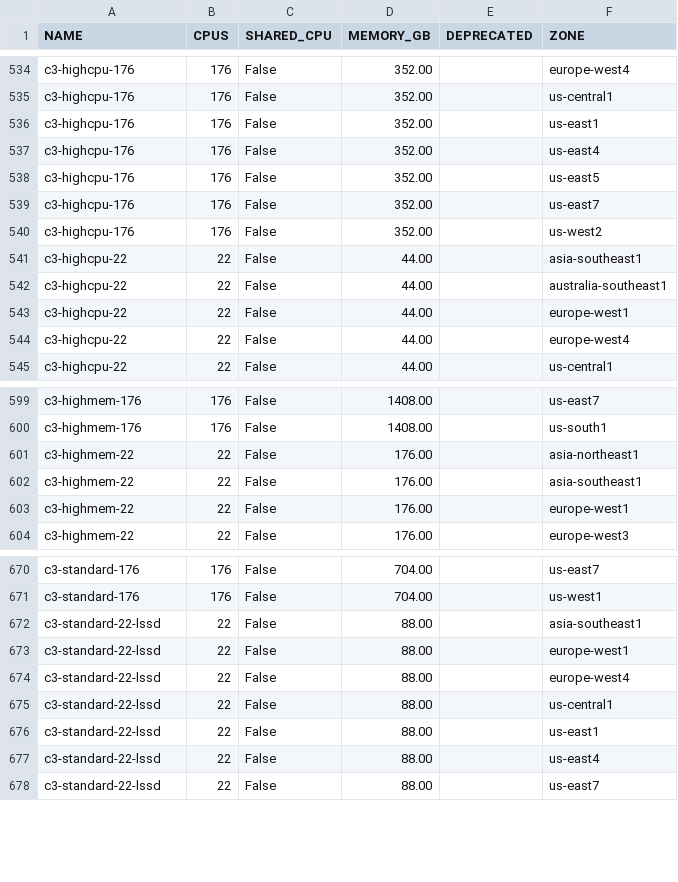
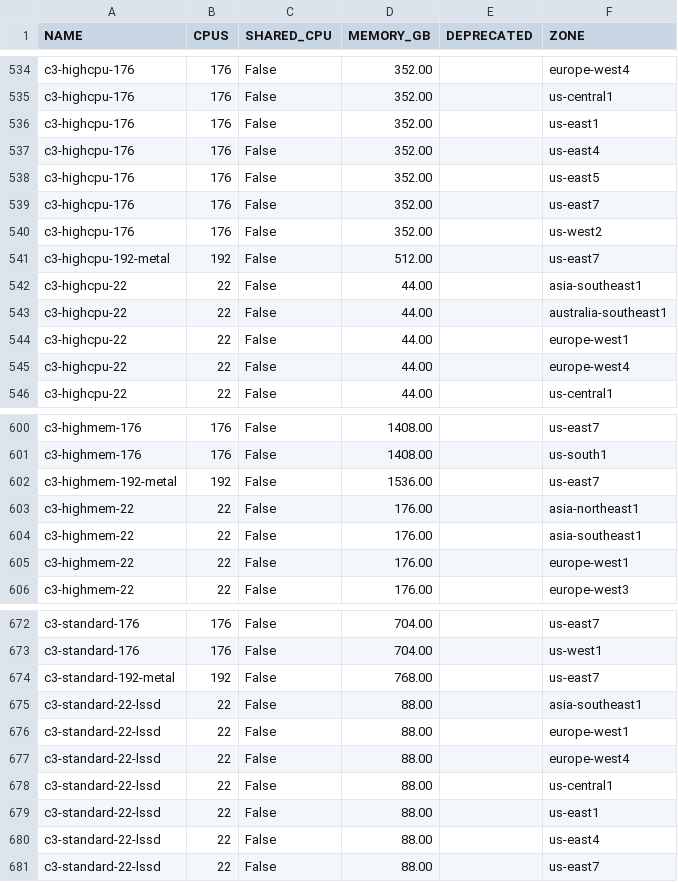
Before and after one commit to Cyclenerd/google-cloud-pricing-cost-calculator, a CSV file: tools/machinetyperegion.csv, drawn as a sheet; only a part is shown, gaps mark what is left out; the diff covers the shown part only.

```diff
--- a/tools/machinetyperegion.csv
+++ b/tools/machinetyperegion.csv
@@ -540,2 +540,3 @@ c3-highcpu-176;176;False;352.00;;us-east7
 c3-highcpu-176;176;False;352.00;;us-west2
+c3-highcpu-192-metal;192;False;512.00;;us-east7
 c3-highcpu-22;22;False;44.00;;asia-southeast1
@@ -600,2 +601,3 @@ c3-highmem-176;176;False;1408.00;;us-east7
 c3-highmem-176;176;False;1408.00;;us-south1
+c3-highmem-192-metal;192;False;1536.00;;us-east7
 c3-highmem-22;22;False;176.00;;asia-northeast1
@@ -671,2 +673,3 @@ c3-standard-176;176;False;704.00;;us-east7
 c3-standard-176;176;False;704.00;;us-west1
+c3-standard-192-metal;192;False;768.00;;us-east7
 c3-standard-22-lssd;22;False;88.00;;asia-southeast1
```
Also changed, not shown: 24 added rows elsewhere in this file, tools/machinetypes.csv.
